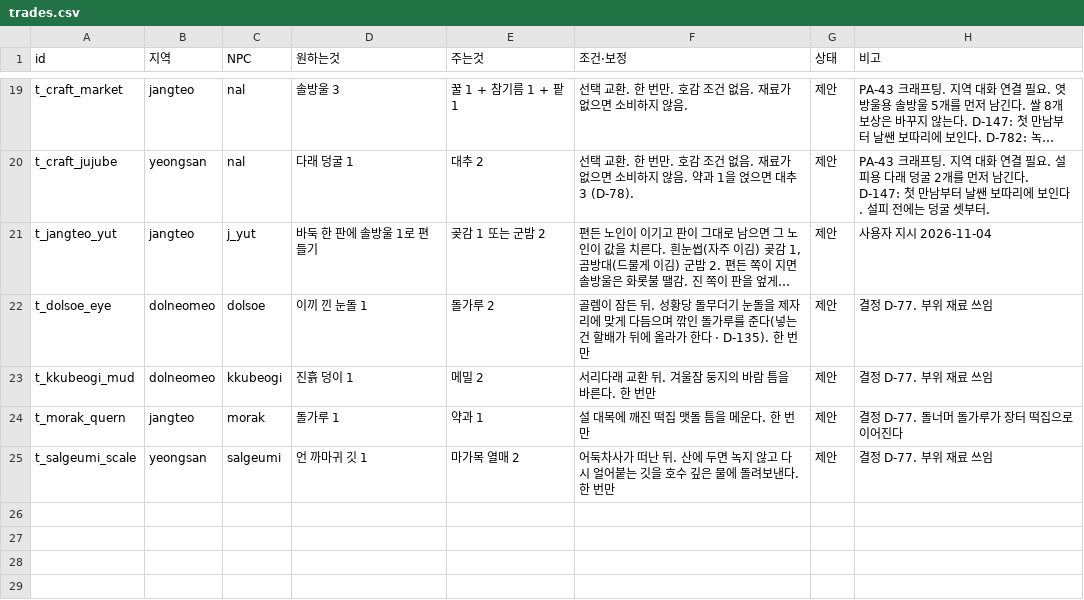
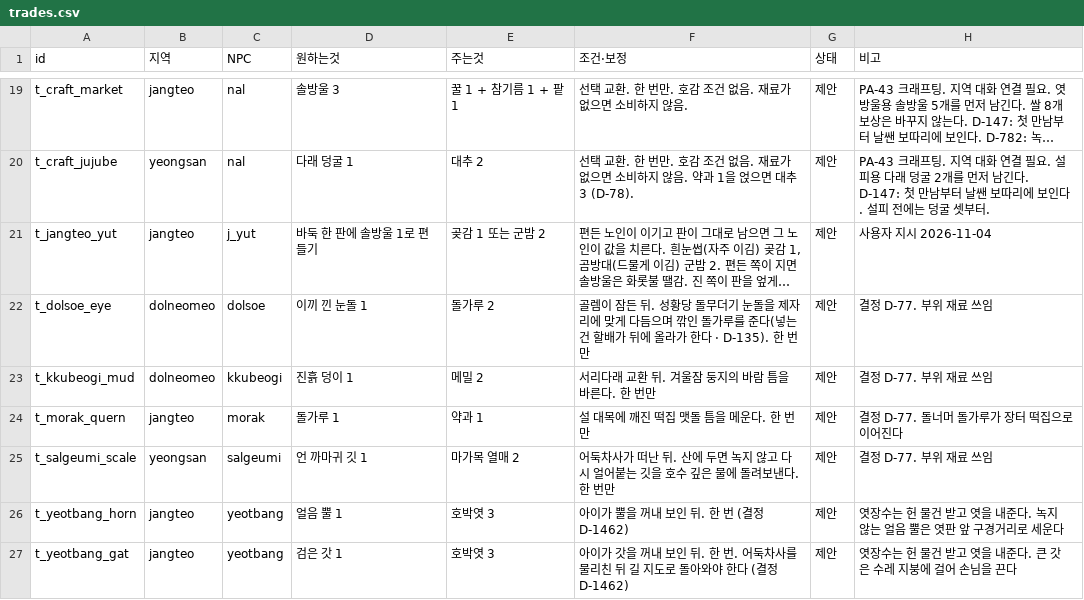
Before and after one commit to MATTTTJ/PACKOON, a CSV file: design/data/trades.csv, drawn as a sheet; only a part is shown, gaps mark what is left out; long unchanged cells end in ….

```diff
--- a/design/data/trades.csv
+++ b/design/data/trades.csv
@@ -25 +25,3 @@ t_morak_quern,jangteo,morak,돌가루 1,약과 1,설 대목에 깨진 떡집 맷
 t_salgeumi_scale,yeongsan,salgeumi,언 까마귀 깃 1,마가목 열매 2,어둑차사가 떠난 뒤. 산에 두면 녹지 않고 다시 얼어붙는 깃을 호수 깊은 물에 돌려보낸다. 한 번만,제안,결정 D-77. 부위 재료 쓰임
+t_yeotbang_horn,jangteo,yeotbang,얼음 뿔 1,호박엿 3,아이가 뿔을 꺼내 보인 뒤. 한 번 (결정 D-1462),제안,엿장수는 헌 물건 받고 엿을 내준다. 녹지 않는 얼음 뿔은 엿판 앞 구경거리로 세운다
+t_yeotbang_gat,jangteo,yeotbang,검은 갓 1,호박엿 3,아이가 갓을 꺼내 보인 뒤. 한 번. 어둑차사를 물리친 뒤 길 지도로 돌아와야 한다 (결정 D-1462),제안,엿장수는 헌 물건 받고 엿을 내준다. 큰 갓은 수레 지붕에 걸어 손님을 끈다
```
Also changed, not shown: design/data/decisions.csv, design/data/tastes.csv, 20 other files.
